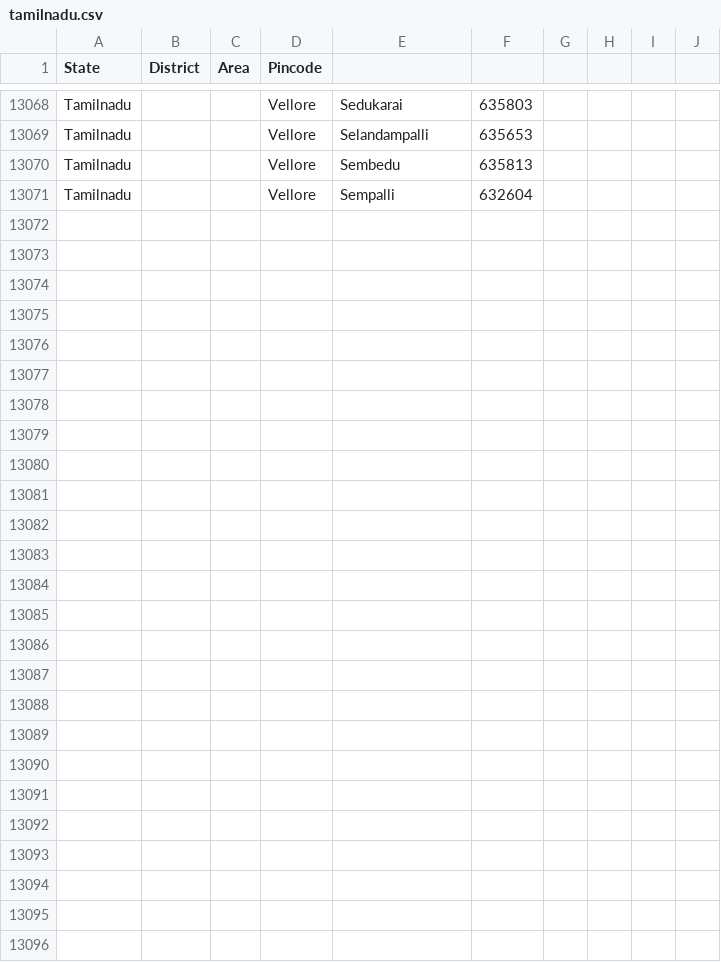
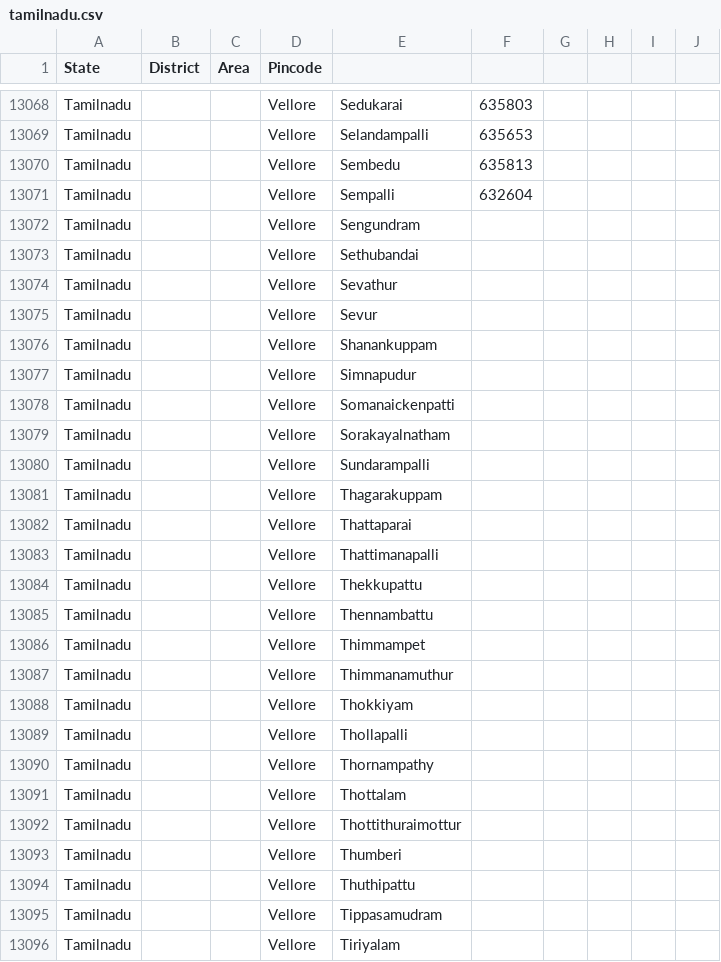
Before and after one commit to vpmglug/districts_details, a CSV file: districts/tamilnadu.csv, drawn as a sheet; only a part is shown, gaps mark what is left out.

Commit message:
Vellore

```diff
--- a/districts/tamilnadu.csv
+++ b/districts/tamilnadu.csv
@@ -13071 +13071,26 @@ Tamilnadu,,,Vellore,Sembedu,635813,,,,
 Tamilnadu,,,Vellore,Sempalli,632604,,,,
+Tamilnadu,,,Vellore,Sengundram,,,,,
+Tamilnadu,,,Vellore,Sethubandai,,,,,
+Tamilnadu,,,Vellore,Sevathur,,,,,
+Tamilnadu,,,Vellore,Sevur,,,,,
+Tamilnadu,,,Vellore,Shanankuppam,,,,,
+Tamilnadu,,,Vellore,Simnapudur,,,,,
+Tamilnadu,,,Vellore,Somanaickenpatti,,,,,
+Tamilnadu,,,Vellore,Sorakayalnatham,,,,,
+Tamilnadu,,,Vellore,Sundarampalli,,,,,
+Tamilnadu,,,Vellore,Thagarakuppam,,,,,
+Tamilnadu,,,Vellore,Thattaparai,,,,,
+Tamilnadu,,,Vellore,Thattimanapalli,,,,,
+Tamilnadu,,,Vellore,Thekkupattu,,,,,
+Tamilnadu,,,Vellore,Thennambattu,,,,,
+Tamilnadu,,,Vellore,Thimmampet,,,,,
+Tamilnadu,,,Vellore,Thimmanamuthur,,,,,
+Tamilnadu,,,Vellore,Thokkiyam,,,,,
+Tamilnadu,,,Vellore,Thollapalli,,,,,
+Tamilnadu,,,Vellore,Thornampathy,,,,,
+Tamilnadu,,,Vellore,Thottalam,,,,,
+Tamilnadu,,,Vellore,Thottithuraimottur,,,,,
+Tamilnadu,,,Vellore,Thumberi,,,,,
+Tamilnadu,,,Vellore,Thuthipattu,,,,,
+Tamilnadu,,,Vellore,Tippasamudram,,,,,
+Tamilnadu,,,Vellore,Tiriyalam,,,,,
```
Also changed, not shown: 1 other file.
